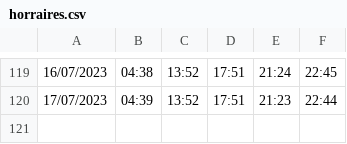
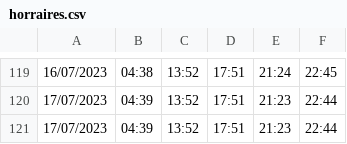
Before and after one commit to MohamedEHJ/jidaclock, a CSV file: back/horraires.csv, drawn as a sheet; only a part is shown, gaps mark what is left out; the diff names each change by its address in the sheet, - before the commit and + after, or states it on an @@ line.

```diff
--- a/back/horraires.csv
+++ b/back/horraires.csv
+row 121: 17/07/2023 | 04:39 | 13:52 | 17:51 | 21:23 | 22:44
```
